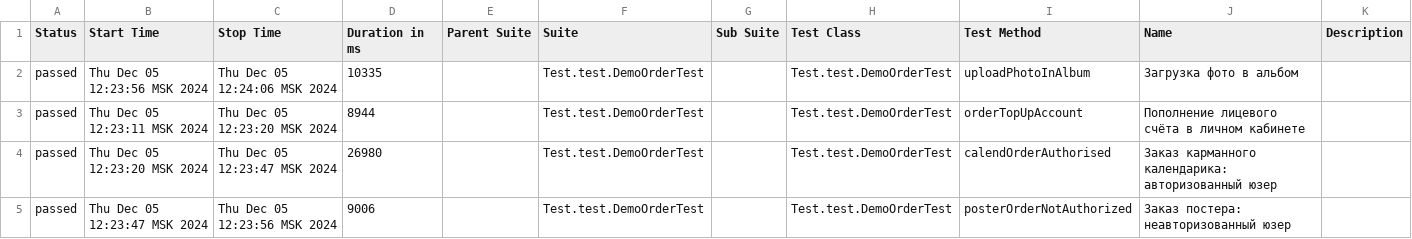
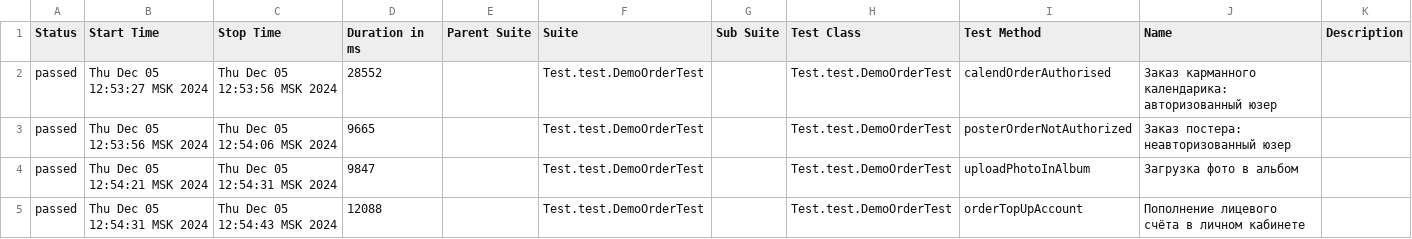
Before and after one commit to MariamPetr/allure-reports-for-web, a CSV file: web-master/allure-maven-plugin/data/suites.csv, drawn as a sheet.

Commit message:
Web Allure Report - master

```diff
--- a/web-master/allure-maven-plugin/data/suites.csv
+++ b/web-master/allure-maven-plugin/data/suites.csv
@@ -1,5 +1,5 @@
 "Status","Start Time","Stop Time","Duration in ms","Parent Suite","Suite","Sub Suite","Test Class","Test Method","Name","Description"
-"passed","Thu Dec 05 12:23:56 MSK 2024","Thu Dec 05 12:24:06 MSK 2024","10335","","Test.test.DemoOrderTest","","Test.test.DemoOrderTest","uploadPhotoInAlbum","Загрузка фото в альбом",""
-"passed","Thu Dec 05 12:23:11 MSK 2024","Thu Dec 05 12:23:20 MSK 2024","8944","","Test.test.DemoOrderTest","","Test.test.DemoOrderTest","orderTopUpAccount","Пополнение лицевого счёта в личном кабинете",""
-"passed","Thu Dec 05 12:23:20 MSK 2024","Thu Dec 05 12:23:47 MSK 2024","26980","","Test.test.DemoOrderTest","","Test.test.DemoOrderTest","calendOrderAuthorised","Заказ карманного календарика: авторизованный юзер",""
-"passed","Thu Dec 05 12:23:47 MSK 2024","Thu Dec 05 12:23:56 MSK 2024","9006","","Test.test.DemoOrderTest","","Test.test.DemoOrderTest","posterOrderNotAuthorized","Заказ постера: неавторизованный юзер",""
+"passed","Thu Dec 05 12:53:27 MSK 2024","Thu Dec 05 12:53:56 MSK 2024","28552","","Test.test.DemoOrderTest","","Test.test.DemoOrderTest","calendOrderAuthorised","Заказ карманного календарика: авторизованный юзер",""
+"passed","Thu Dec 05 12:53:56 MSK 2024","Thu Dec 05 12:54:06 MSK 2024","9665","","Test.test.DemoOrderTest","","Test.test.DemoOrderTest","posterOrderNotAuthorized","Заказ постера: неавторизованный юзер",""
+"passed","Thu Dec 05 12:54:21 MSK 2024","Thu Dec 05 12:54:31 MSK 2024","9847","","Test.test.DemoOrderTest","","Test.test.DemoOrderTest","uploadPhotoInAlbum","Загрузка фото в альбом",""
+"passed","Thu Dec 05 12:54:31 MSK 2024","Thu Dec 05 12:54:43 MSK 2024","12088","","Test.test.DemoOrderTest","","Test.test.DemoOrderTest","orderTopUpAccount","Пополнение лицевого счёта в личном кабинете",""
```
Also changed, not shown: 21 other files.
